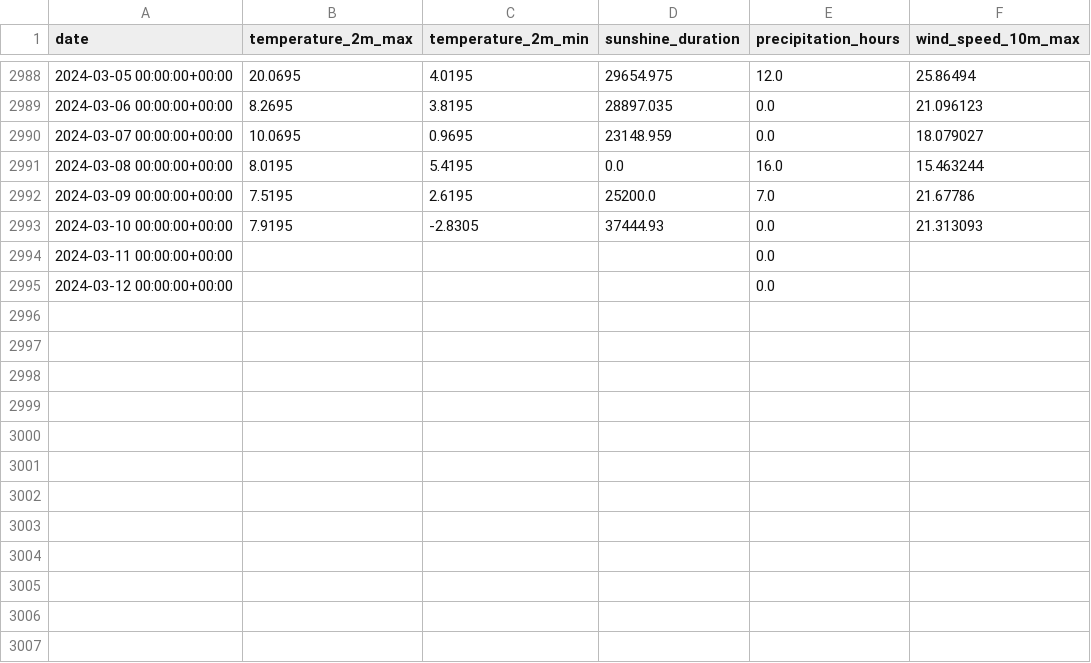
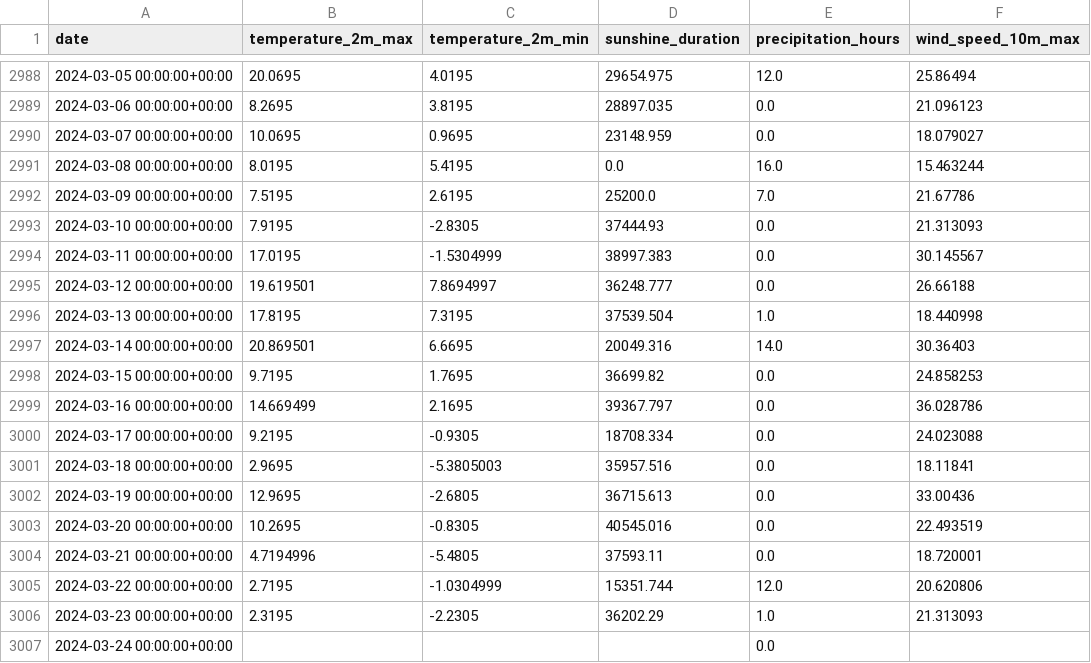
Before and after one commit to JHenzi/weatherbots, a CSV file: Data/openMeteo_il_2016-01-01_to_2024-03-24.csv (was Data/openMeteo_il_2016-01-01_to_2024-03-12.csv), drawn as a sheet; only a part is shown, gaps mark what is left out.

```diff
--- a/Data/openMeteo_il_2016-01-01_to_2024-03-12.csv
+++ b/Data/openMeteo_il_2016-01-01_to_2024-03-24.csv
@@ -2993,3 +2993,15 @@ date,temperature_2m_max,temperature_2m_min,sunshine_duration,precipitation_hours
 2024-03-10 00:00:00+00:00,7.9195,-2.8305,37444.93,0.0,21.313093
-2024-03-11 00:00:00+00:00,,,,0.0,
-2024-03-12 00:00:00+00:00,,,,0.0,
+2024-03-11 00:00:00+00:00,17.0195,-1.5304999,38997.383,0.0,30.145567
+2024-03-12 00:00:00+00:00,19.619501,7.8694997,36248.777,0.0,26.66188
+2024-03-13 00:00:00+00:00,17.8195,7.3195,37539.504,1.0,18.440998
+2024-03-14 00:00:00+00:00,20.869501,6.6695,20049.316,14.0,30.36403
+2024-03-15 00:00:00+00:00,9.7195,1.7695,36699.82,0.0,24.858253
+2024-03-16 00:00:00+00:00,14.669499,2.1695,39367.797,0.0,36.028786
+2024-03-17 00:00:00+00:00,9.2195,-0.9305,18708.334,0.0,24.023088
+2024-03-18 00:00:00+00:00,2.9695,-5.3805003,35957.516,0.0,18.11841
+2024-03-19 00:00:00+00:00,12.9695,-2.6805,36715.613,0.0,33.00436
+2024-03-20 00:00:00+00:00,10.2695,-0.8305,40545.016,0.0,22.493519
+2024-03-21 00:00:00+00:00,4.7194996,-5.4805,37593.11,0.0,18.720001
+2024-03-22 00:00:00+00:00,2.7195,-1.0304999,15351.744,12.0,20.620806
+2024-03-23 00:00:00+00:00,2.3195,-2.2305,36202.29,1.0,21.313093
+2024-03-24 00:00:00+00:00,,,,0.0,
```
Also changed, not shown: Data/meteoStat_fl_2016-01-01_to_2024-03-24.csv, Data/meteoStat_il_2016-01-01_to_2024-03-24.csv, 34 other files.
